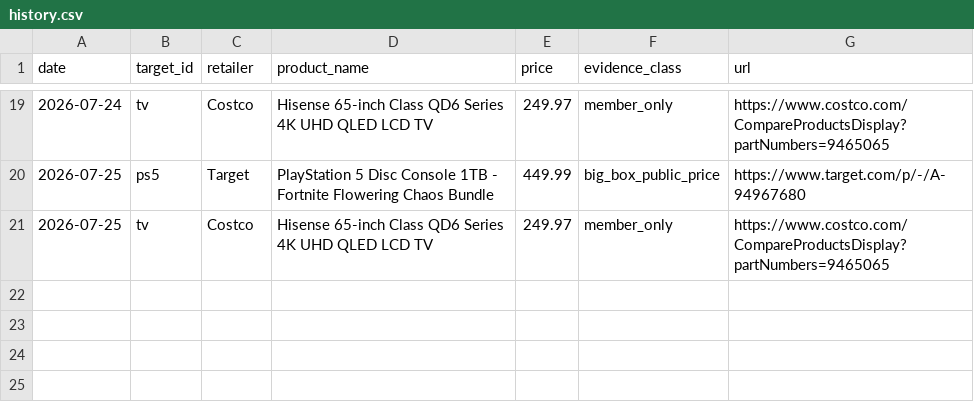
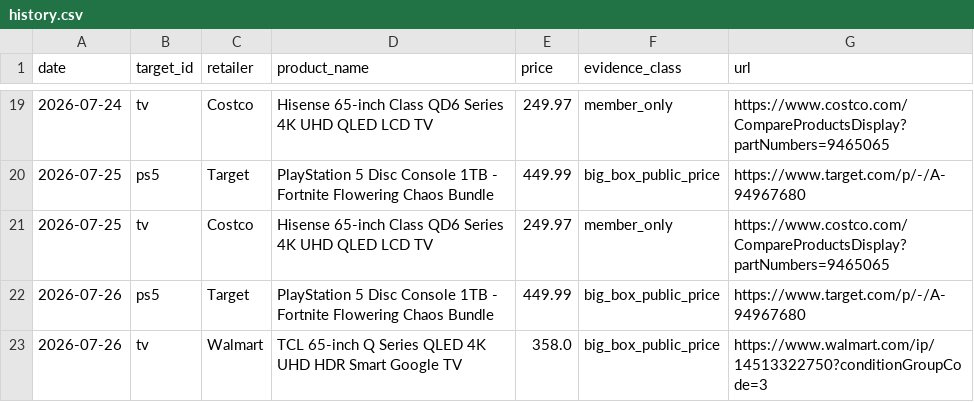
Before and after one commit to lukestambaugh75-hue/ps5-tv-deal-tracker-r0, a CSV file: history.csv, drawn as a sheet; only a part is shown, gaps mark what is left out.

Commit message:
Refresh PS5 and TV deal evidence

```diff
--- a/history.csv
+++ b/history.csv
@@ -21 +21,3 @@ date,target_id,retailer,product_name,price,evidence_class,url
 2026-07-25,tv,Costco,Hisense 65-inch Class QD6 Series 4K UHD QLED LCD TV,249.97,member_only,https://www.costco.com/CompareProductsDisplay?partNumbers=9465065
+2026-07-26,ps5,Target,PlayStation 5 Disc Console 1TB - Fortnite Flowering Chaos Bundle,449.99,big_box_public_price,https://www.target.com/p/-/A-94967680
+2026-07-26,tv,Walmart,TCL 65-inch Q Series QLED 4K UHD HDR Smart Google TV,358.0,big_box_public_price,https://www.walmart.com/ip/14513322750?conditionGroupCode=3
```
Also changed, not shown: 5 other files.
